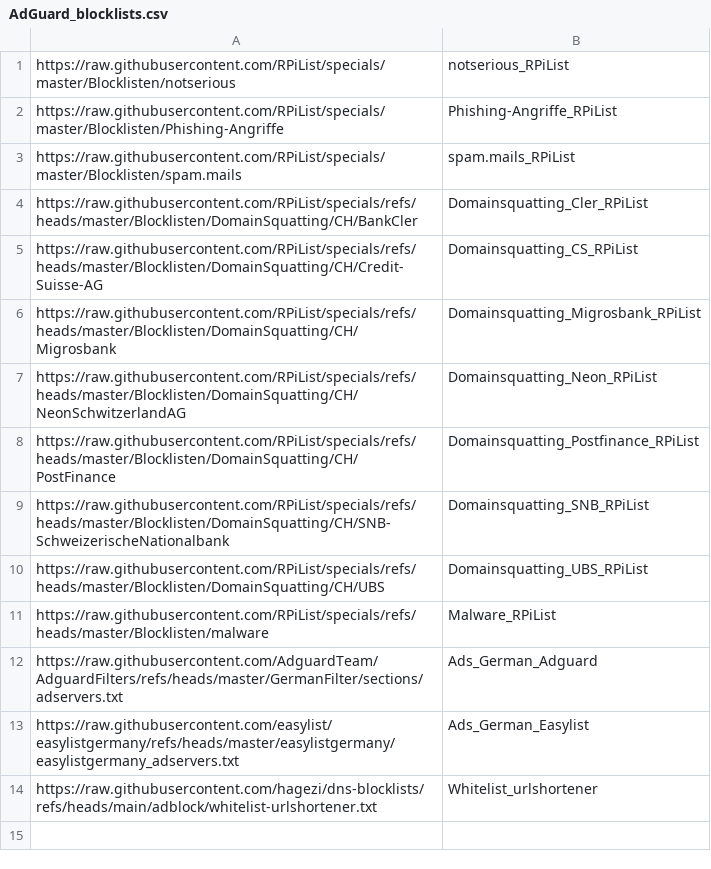
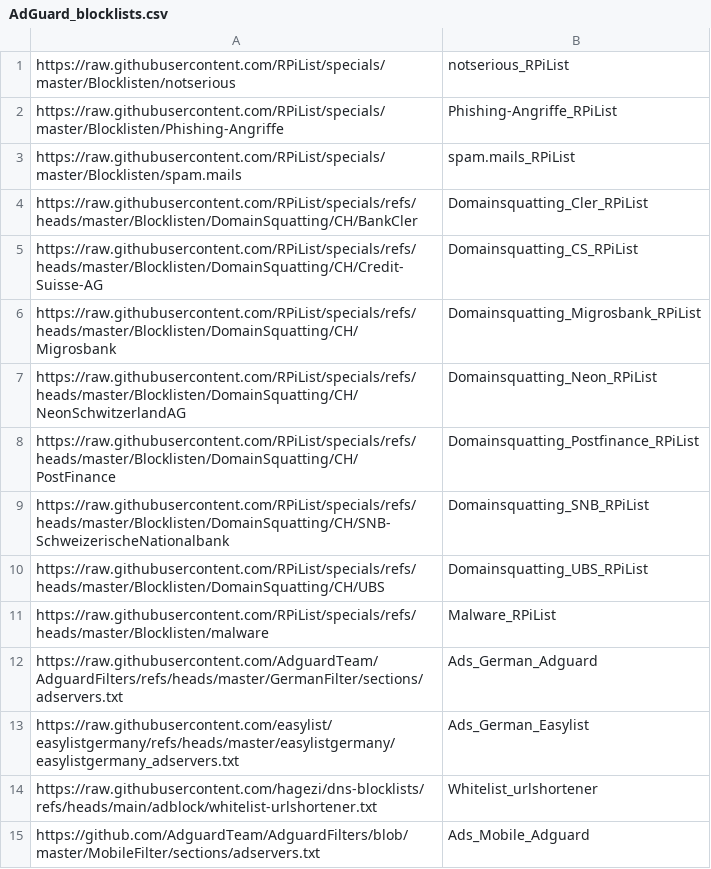
Before and after one commit to PEEK2000/adguardtopiholehosts, a CSV file: AdGuard_blocklists.csv, drawn as a sheet.

```diff
--- a/AdGuard_blocklists.csv
+++ b/AdGuard_blocklists.csv
@@ -14 +14,2 @@ https://raw.githubusercontent.com/easylist/easylistgermany/refs/heads/master/eas
 https://raw.githubusercontent.com/hagezi/dns-blocklists/refs/heads/main/adblock/whitelist-urlshortener.txt,Whitelist_urlshortener
+https://github.com/AdguardTeam/AdguardFilters/blob/master/MobileFilter/sections/adservers.txt,Ads_Mobile_Adguard
```
Also changed, not shown: 8 other files.
